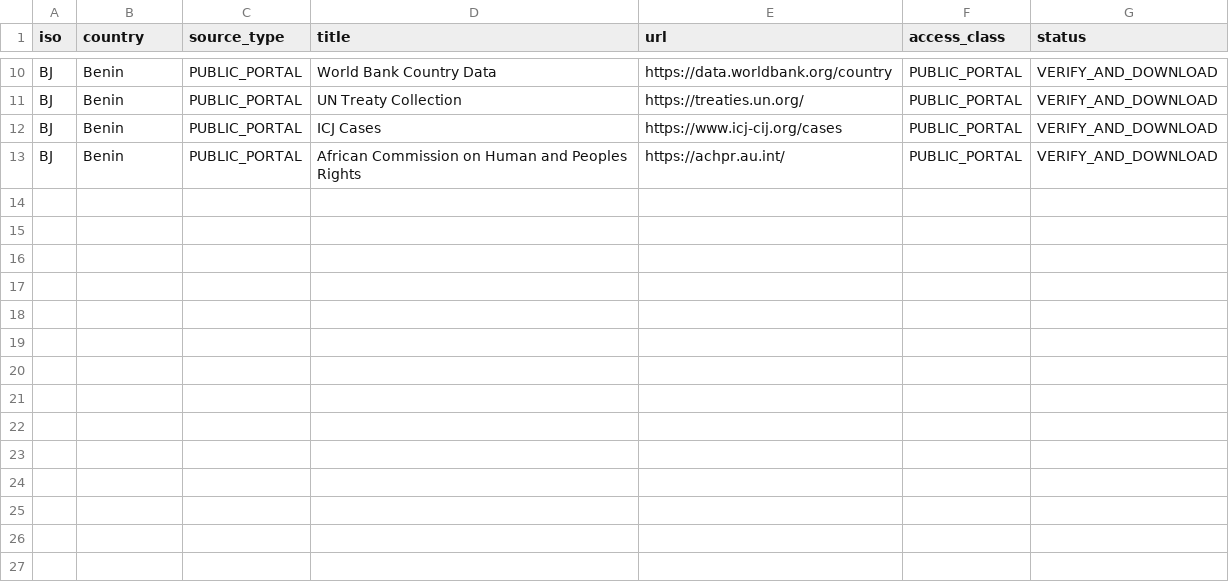
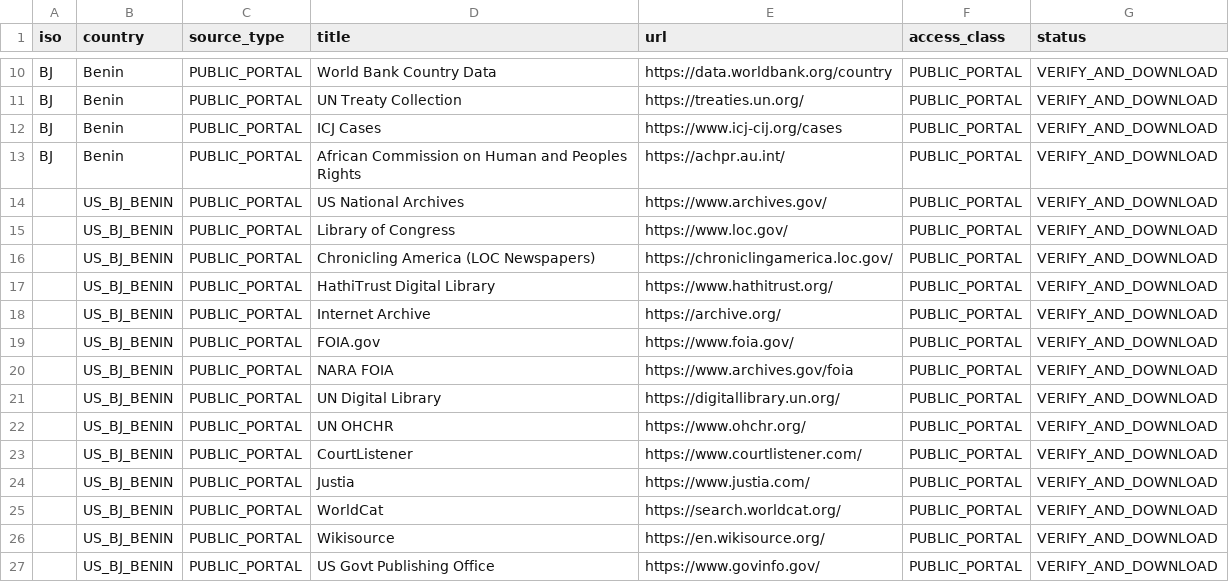
Before and after one commit to GlobalRestitutionAlliance/africa-us-bj-benin-master-litigation, a CSV file: 03_Evidentiary_Exhibits/PRIMARY_PUBLIC_SOURCES.csv, drawn as a sheet; only a part is shown, gaps mark what is left out; the diff names each change by its address in the sheet, - before the commit and + after, or states it on an @@ line.

Commit message:
Expand primary public source registries (Batch 2)

```diff
--- a/03_Evidentiary_Exhibits/PRIMARY_PUBLIC_SOURCES.csv
+++ b/03_Evidentiary_Exhibits/PRIMARY_PUBLIC_SOURCES.csv
+row 14:  | US_BJ_BENIN | PUBLIC_PORTAL | US National Archives | https://www.archives.gov/ | PUBLIC_PORTAL | VERIFY_AND_DOWNLOAD
+row 15:  | US_BJ_BENIN | PUBLIC_PORTAL | Library of Congress | https://www.loc.gov/ | PUBLIC_PORTAL | VERIFY_AND_DOWNLOAD
+row 16:  | US_BJ_BENIN | PUBLIC_PORTAL | Chronicling America (LOC Newspapers) | https://chroniclingamerica.loc.gov/ | PUBLIC_PORTAL | VERIFY_AND_DOWNLOAD
+row 17:  | US_BJ_BENIN | PUBLIC_PORTAL | HathiTrust Digital Library | https://www.hathitrust.org/ | PUBLIC_PORTAL | VERIFY_AND_DOWNLOAD
+row 18:  | US_BJ_BENIN | PUBLIC_PORTAL | Internet Archive | https://archive.org/ | PUBLIC_PORTAL | VERIFY_AND_DOWNLOAD
+row 19:  | US_BJ_BENIN | PUBLIC_PORTAL | FOIA.gov | https://www.foia.gov/ | PUBLIC_PORTAL | VERIFY_AND_DOWNLOAD
+row 20:  | US_BJ_BENIN | PUBLIC_PORTAL | NARA FOIA | https://www.archives.gov/foia | PUBLIC_PORTAL | VERIFY_AND_DOWNLOAD
+row 21:  | US_BJ_BENIN | PUBLIC_PORTAL | UN Digital Library | https://digitallibrary.un.org/ | PUBLIC_PORTAL | VERIFY_AND_DOWNLOAD
+row 22:  | US_BJ_BENIN | PUBLIC_PORTAL | UN OHCHR | https://www.ohchr.org/ | PUBLIC_PORTAL | VERIFY_AND_DOWNLOAD
+row 23:  | US_BJ_BENIN | PUBLIC_PORTAL | CourtListener | https://www.courtlistener.com/ | PUBLIC_PORTAL | VERIFY_AND_DOWNLOAD
+row 24:  | US_BJ_BENIN | PUBLIC_PORTAL | Justia | https://www.justia.com/ | PUBLIC_PORTAL | VERIFY_AND_DOWNLOAD
+row 25:  | US_BJ_BENIN | PUBLIC_PORTAL | WorldCat | https://search.worldcat.org/ | PUBLIC_PORTAL | VERIFY_AND_DOWNLOAD
+row 26:  | US_BJ_BENIN | PUBLIC_PORTAL | Wikisource | https://en.wikisource.org/ | PUBLIC_PORTAL | VERIFY_AND_DOWNLOAD
+row 27:  | US_BJ_BENIN | PUBLIC_PORTAL | US Govt Publishing Office | https://www.govinfo.gov/ | PUBLIC_PORTAL | VERIFY_AND_DOWNLOAD
```
Also changed, not shown: 2 other files.
